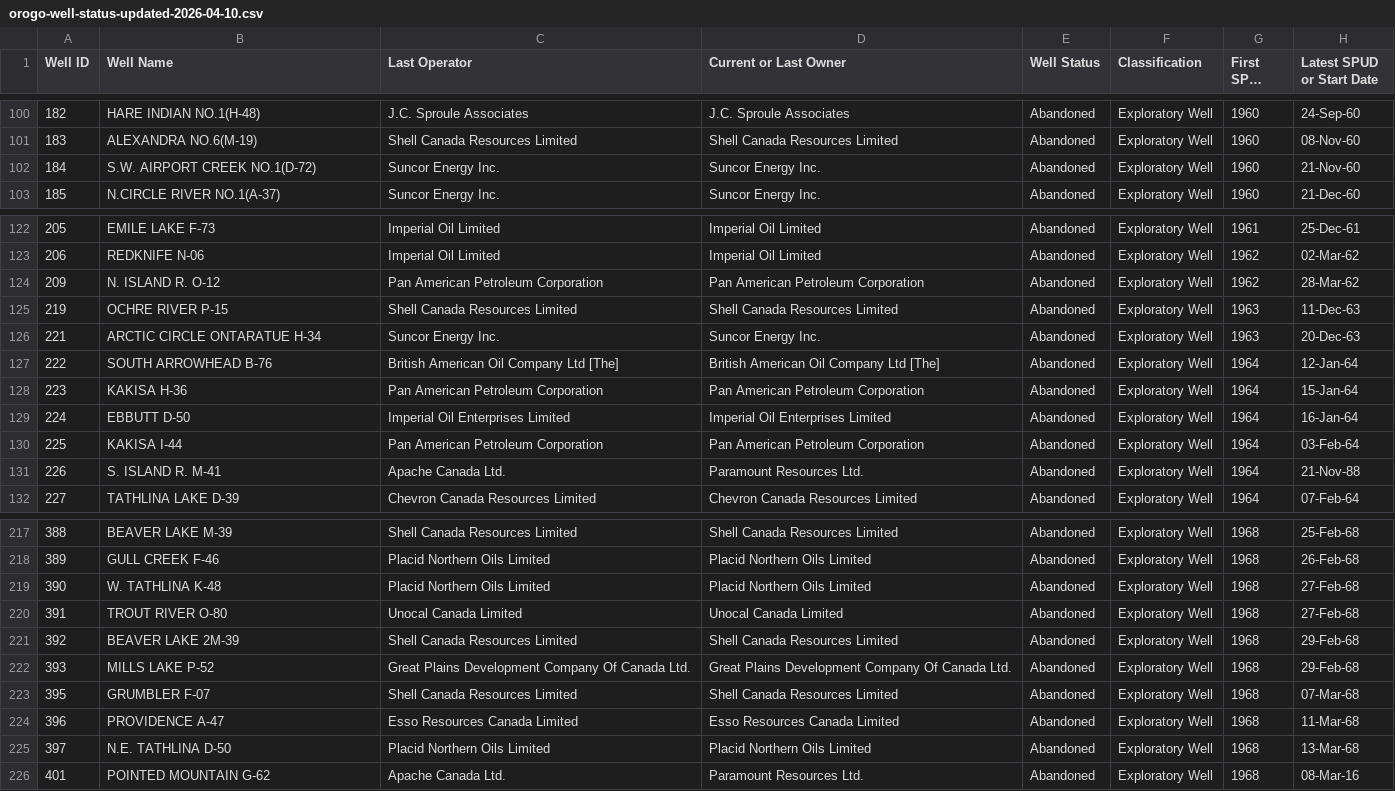
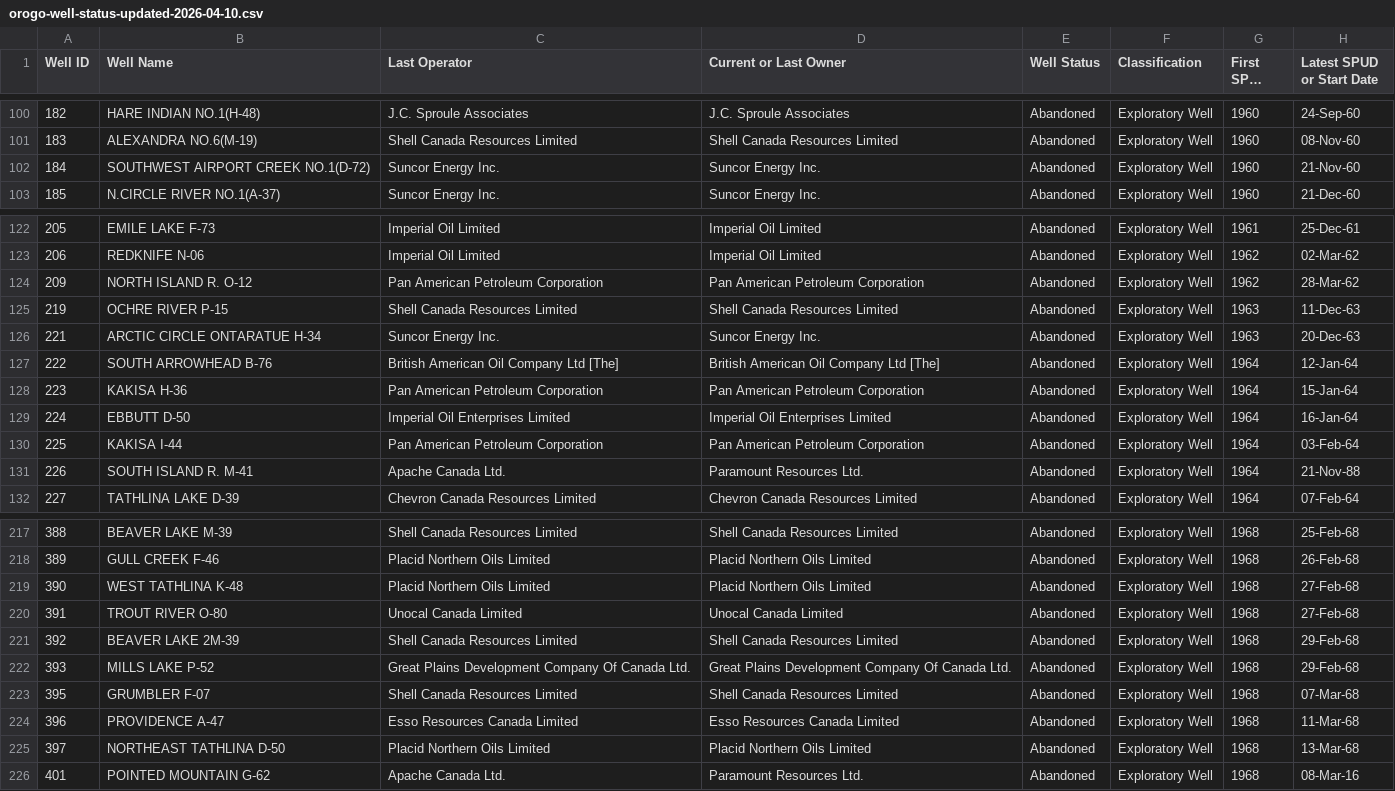
Before and after one commit to gsc-permafrost/NorthernWellSites, a CSV file: source_data/wells/NWT/orogo-well-status-updated-2026-04-10.csv, drawn as a sheet; only a part is shown, gaps mark what is left out; long unchanged cells end in …; the diff covers the shown part only; the diff names each change by its address in the sheet, - before the commit and + after, or states it on an @@ line.

```diff
--- a/source_data/wells/NWT/orogo-well-status-updated-2026-04-10.csv
+++ b/source_data/wells/NWT/orogo-well-status-updated-2026-04-10.csv
-B102 (Well Name): S.W. AIRPORT CREEK NO.1(D-72)
+B102 (Well Name): SOUTHWEST AIRPORT CREEK NO.1(D-72)
-B124 (Well Name): N. ISLAND R. O-12
+B124 (Well Name): NORTH ISLAND R. O-12
-B131 (Well Name): S. ISLAND R. M-41
+B131 (Well Name): SOUTH ISLAND R. M-41
-B219 (Well Name): W. TATHLINA K-48
+B219 (Well Name): WEST TATHLINA K-48
-B225 (Well Name): N.E. TATHLINA D-50
+B225 (Well Name): NORTHEAST TATHLINA D-50
```
Also changed, not shown: 21 edited cells elsewhere in this file, source_data/wells/GSC/database/well_visits.csv, source_data/wells/ISR/ISR_well_report_B1.csv, 7 other files.
